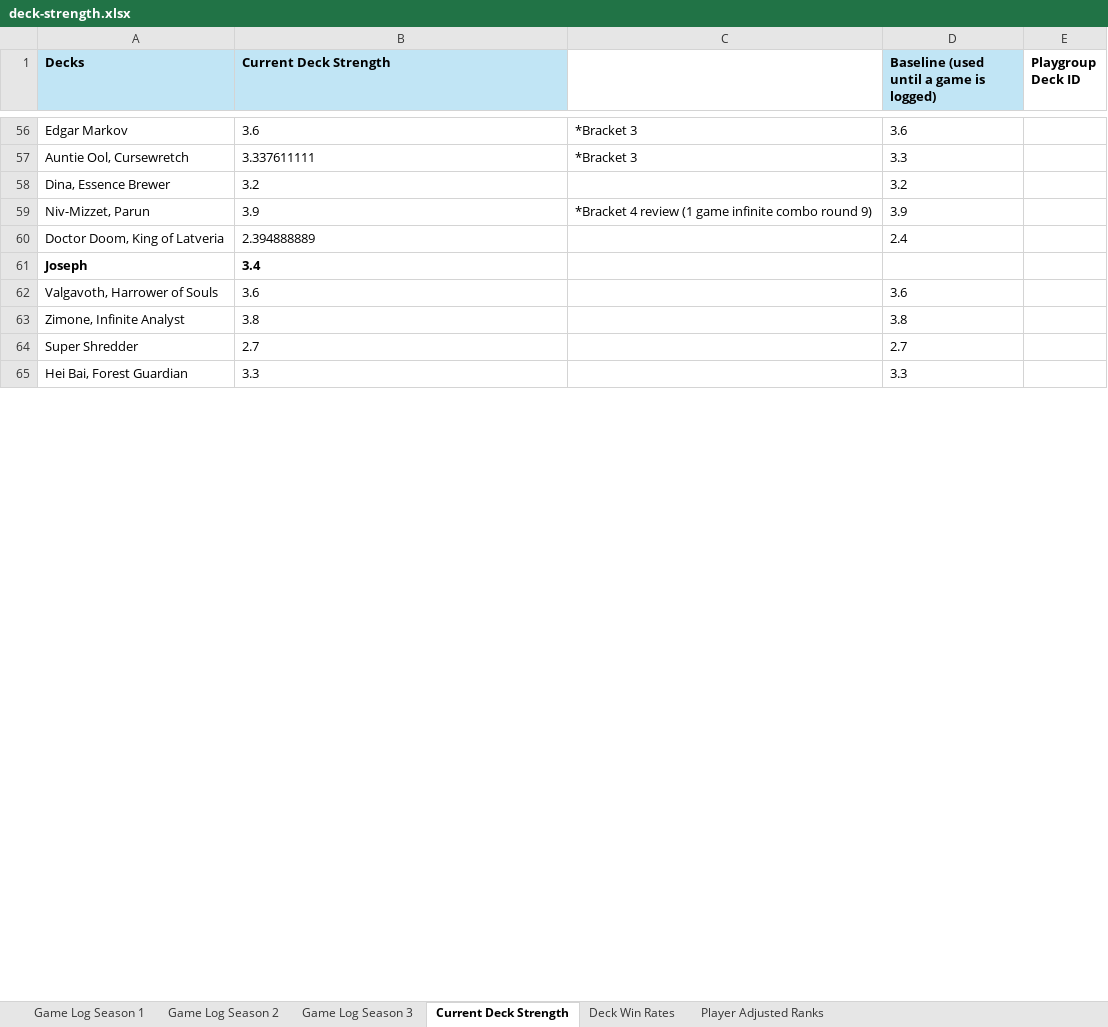
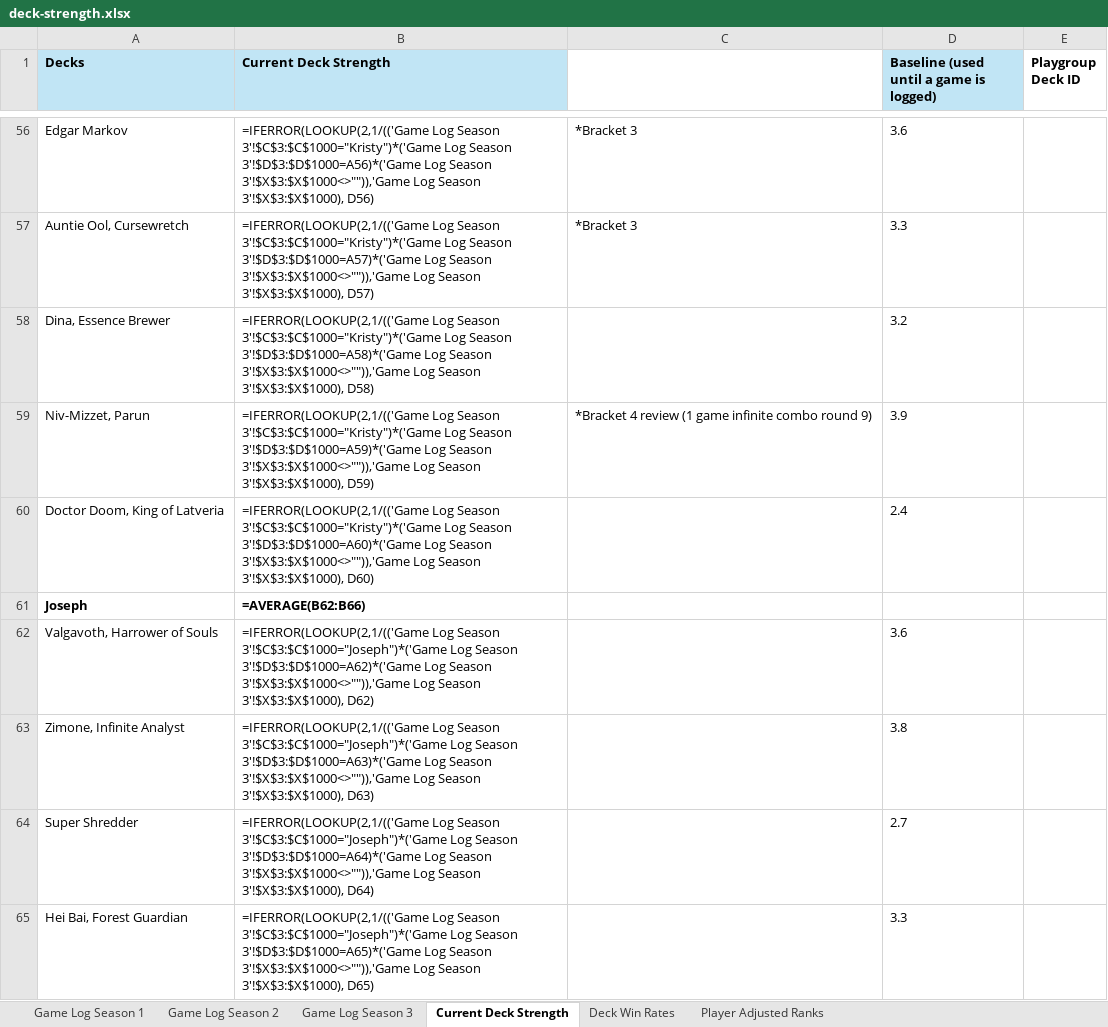
Before and after one commit to shuurit/mtg-pod-validator, an Excel workbook: deck-strength.xlsx, sheet Current Deck Strength, drawn as a sheet; only a part is shown, gaps mark what is left out; values as stored, in another font and other column widths than the file's, no borders; formulas without a stored value are shown as written; the diff covers the shown part only; the diff names each change by its address in the sheet, - before the commit and + after, or states it on an @@ line.

Commit message:
Remove throwaway Game 16 used to verify the image-based Discord flow

```diff
--- a/deck-strength.xlsx (sheet Current Deck Strength)
+++ b/deck-strength.xlsx (sheet Current Deck Strength)
-B56 (Current Deck Strength): 3.6
+B56 (Current Deck Strength): =IFERROR(LOOKUP(2,1/(('Game Log Season 3'!$C$3:$C$1000="Kristy")*('Game Log Season 3'!$D$3:$D$1000=A56)*('Game Log Season 3'!$X$3:$X$1000<>"")),'Game Log Season 3'!$X$3:$X$1000), D56)
-B57 (Current Deck Strength): 3.337611111
+B57 (Current Deck Strength): =IFERROR(LOOKUP(2,1/(('Game Log Season 3'!$C$3:$C$1000="Kristy")*('Game Log Season 3'!$D$3:$D$1000=A57)*('Game Log Season 3'!$X$3:$X$1000<>"")),'Game Log Season 3'!$X$3:$X$1000), D57)
-B58 (Current Deck Strength): 3.2
+B58 (Current Deck Strength): =IFERROR(LOOKUP(2,1/(('Game Log Season 3'!$C$3:$C$1000="Kristy")*('Game Log Season 3'!$D$3:$D$1000=A58)*('Game Log Season 3'!$X$3:$X$1000<>"")),'Game Log Season 3'!$X$3:$X$1000), D58)
-B59 (Current Deck Strength): 3.9
+B59 (Current Deck Strength): =IFERROR(LOOKUP(2,1/(('Game Log Season 3'!$C$3:$C$1000="Kristy")*('Game Log Season 3'!$D$3:$D$1000=A59)*('Game Log Season 3'!$X$3:$X$1000<>"")),'Game Log Season 3'!$X$3:$X$1000), D59)
-B60 (Current Deck Strength): 2.394888889
+B60 (Current Deck Strength): =IFERROR(LOOKUP(2,1/(('Game Log Season 3'!$C$3:$C$1000="Kristy")*('Game Log Season 3'!$D$3:$D$1000=A60)*('Game Log Season 3'!$X$3:$X$1000<>"")),'Game Log Season 3'!$X$3:$X$1000), D60)
-B61 (Current Deck Strength): 3.4
+B61 (Current Deck Strength): =AVERAGE(B62:B66)
-B62 (Current Deck Strength): 3.6
+B62 (Current Deck Strength): =IFERROR(LOOKUP(2,1/(('Game Log Season 3'!$C$3:$C$1000="Joseph")*('Game Log Season 3'!$D$3:$D$1000=A62)*('Game Log Season 3'!$X$3:$X$1000<>"")),'Game Log Season 3'!$X$3:$X$1000), D62)
-B63 (Current Deck Strength): 3.8
+B63 (Current Deck Strength): =IFERROR(LOOKUP(2,1/(('Game Log Season 3'!$C$3:$C$1000="Joseph")*('Game Log Season 3'!$D$3:$D$1000=A63)*('Game Log Season 3'!$X$3:$X$1000<>"")),'Game Log Season 3'!$X$3:$X$1000), D63)
-B64 (Current Deck Strength): 2.7
+B64 (Current Deck Strength): =IFERROR(LOOKUP(2,1/(('Game Log Season 3'!$C$3:$C$1000="Joseph")*('Game Log Season 3'!$D$3:$D$1000=A64)*('Game Log Season 3'!$X$3:$X$1000<>"")),'Game Log Season 3'!$X$3:$X$1000), D64)
-B65 (Current Deck Strength): 3.3
+B65 (Current Deck Strength): =IFERROR(LOOKUP(2,1/(('Game Log Season 3'!$C$3:$C$1000="Joseph")*('Game Log Season 3'!$D$3:$D$1000=A65)*('Game Log Season 3'!$X$3:$X$1000<>"")),'Game Log Season 3'!$X$3:$X$1000), D65)
```
Also changed, not shown: 63 edited cells elsewhere in this sheet, sheet Game Log Season 1, sheet Game Log Season 2, sheet Deck Win Rates, sheet Game Log Season 3, sheet Player Adjusted Ranks, charts or pictures.
